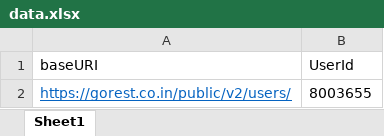
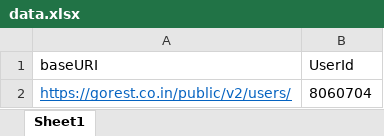
Before and after one commit to VidhyananthNatarajan/RESTAPI_FrameworkTest, an Excel workbook: Utilities/data.xlsx, sheet Sheet1, drawn as a sheet; values as stored, in another font and other column widths than the file's, no borders; the diff names each change by its address in the sheet, - before the commit and + after, or states it on an @@ line.

Commit message:
updated data on 08/10

```diff
--- a/Utilities/data.xlsx (sheet Sheet1)
+++ b/Utilities/data.xlsx (sheet Sheet1)
-B2 (UserId): 8003655
+B2 (UserId): 8060704
```
Also changed, not shown: 1 other file.
